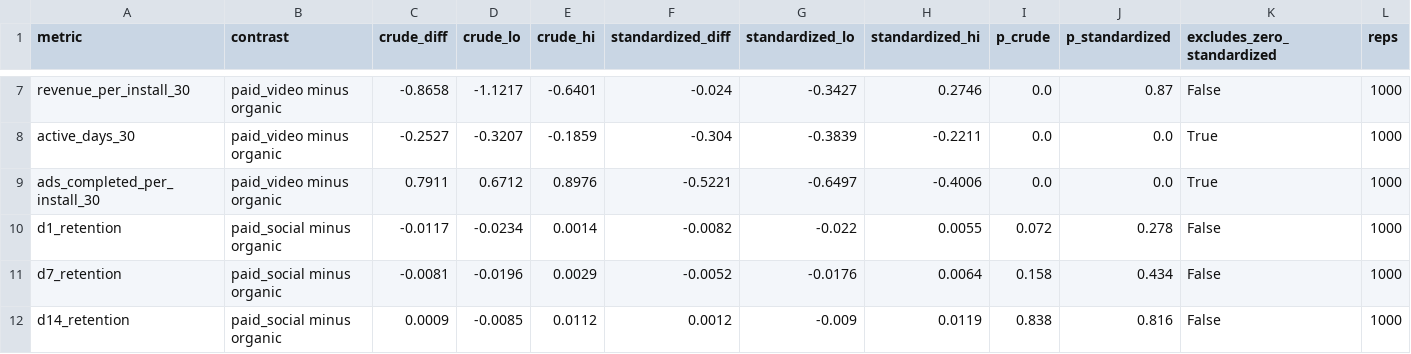
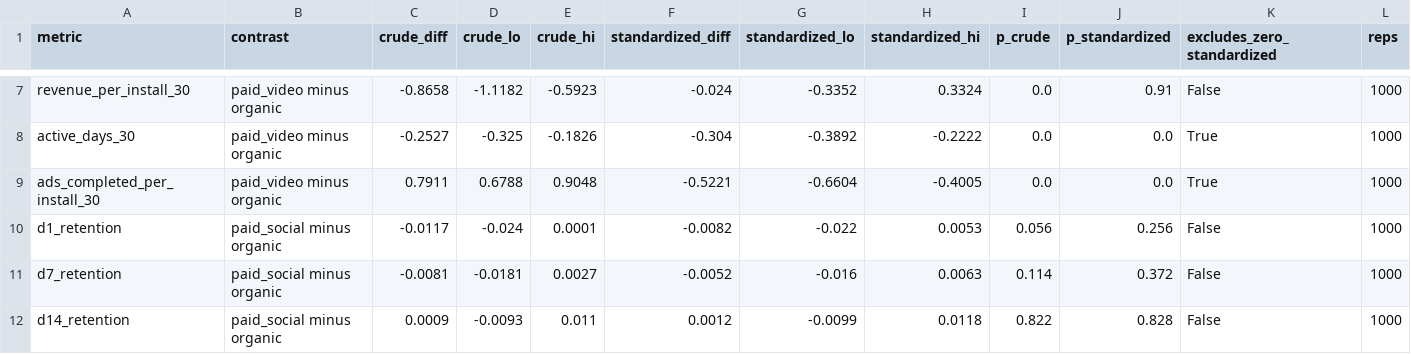
Before and after one commit to iistargazer/DBMS-Lab-Endsem-Assignment, a CSV file: outputs/tables/q3_channel__bootstrap_differences.csv, drawn as a sheet; only a part is shown, gaps mark what is left out; the diff covers the shown part only; the diff names each change by its address in the sheet, - before the commit and + after, or states it on an @@ line.

```diff
--- a/outputs/tables/q3_channel__bootstrap_differences.csv
+++ b/outputs/tables/q3_channel__bootstrap_differences.csv
-D7 (crude_lo): -1.1217
+D7 (crude_lo): -1.1182
-E7 (crude_hi): -0.6401
+E7 (crude_hi): -0.5923
-G7 (standardized_lo): -0.3427
+G7 (standardized_lo): -0.3352
-H7 (standardized_hi): 0.2746
+H7 (standardized_hi): 0.3324
-J7 (p_standardized): 0.87
+J7 (p_standardized): 0.91
-D8 (crude_lo): -0.3207
+D8 (crude_lo): -0.325
-E8 (crude_hi): -0.1859
+E8 (crude_hi): -0.1826
-G8 (standardized_lo): -0.3839
+G8 (standardized_lo): -0.3892
-H8 (standardized_hi): -0.2211
+H8 (standardized_hi): -0.2222
-D9 (crude_lo): 0.6712
+D9 (crude_lo): 0.6788
-E9 (crude_hi): 0.8976
+E9 (crude_hi): 0.9048
-G9 (standardized_lo): -0.6497
+G9 (standardized_lo): -0.6604
-H9 (standardized_hi): -0.4006
+H9 (standardized_hi): -0.4005
-D10 (crude_lo): -0.0234
+D10 (crude_lo): -0.024
-E10 (crude_hi): 0.0014
+E10 (crude_hi): 0.0001
-H10 (standardized_hi): 0.0055
+H10 (standardized_hi): 0.0053
-I10 (p_crude): 0.072
+I10 (p_crude): 0.056
-J10 (p_standardized): 0.278
+J10 (p_standardized): 0.256
-D11 (crude_lo): -0.0196
+D11 (crude_lo): -0.0181
-E11 (crude_hi): 0.0029
+E11 (crude_hi): 0.0027
-G11 (standardized_lo): -0.0176
+G11 (standardized_lo): -0.016
-H11 (standardized_hi): 0.0064
+H11 (standardized_hi): 0.0063
-I11 (p_crude): 0.158
+I11 (p_crude): 0.114
-J11 (p_standardized): 0.434
+J11 (p_standardized): 0.372
-D12 (crude_lo): -0.0085
+D12 (crude_lo): -0.0093
-E12 (crude_hi): 0.0112
+E12 (crude_hi): 0.011
-G12 (standardized_lo): -0.009
+G12 (standardized_lo): -0.0099
-H12 (standardized_hi): 0.0119
+H12 (standardized_hi): 0.0118
-I12 (p_crude): 0.838
+I12 (p_crude): 0.822
-J12 (p_standardized): 0.816
+J12 (p_standardized): 0.828
```
Also changed, not shown: 96 edited cells elsewhere in this file, outputs/tables/q3_channel__bootstrap_standardized.csv, outputs/tables/q3_channel_quality__standardized_excluding_thin_cells.csv, 39 other files.
